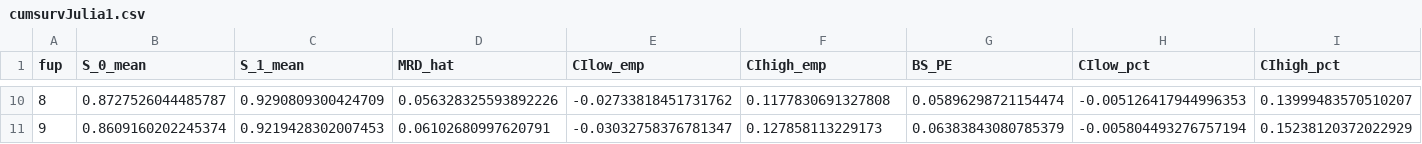
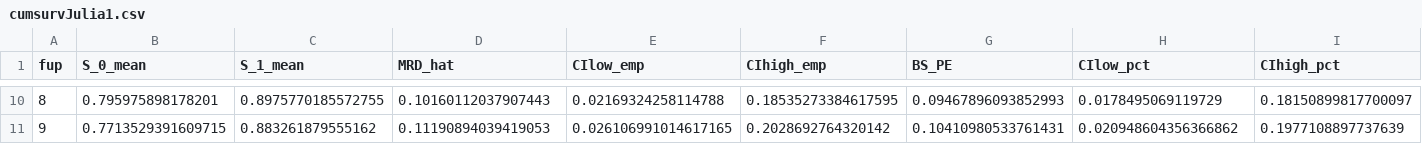
Before and after one commit to flo1met/thesis_TTE, a CSV file: out/Sim1/cumsurvJulia1.csv, drawn as a sheet; only a part is shown, gaps mark what is left out; the diff covers the shown part only.

```diff
--- a/out/Sim1/cumsurvJulia1.csv
+++ b/out/Sim1/cumsurvJulia1.csv
@@ -10,2 +10,2 @@ fup,S_0_mean,S_1_mean,MRD_hat,CIlow_emp,CIhigh_emp,BS_PE,CIlow_pct,CIhigh_pct
-8,0.8727526044485787,0.9290809300424709,0.056328325593892226,-0.02733818451731762,0.1177830691327808,0.05896298721154474,-0.005126417944996353,0.13999483570510207
-9,0.8609160202245374,0.9219428302007453,0.06102680997620791,-0.03032758376781347,0.127858113229173,0.06383843080785379,-0.005804493276757194,0.15238120372022929
+8,0.795975898178201,0.8975770185572755,0.10160112037907443,0.02169324258114788,0.18535273384617595,0.09467896093852993,0.0178495069119729,0.18150899817700097
+9,0.7713529391609715,0.883261879555162,0.11190894039419053,0.026106991014617165,0.2028692764320142,0.10410980533761431,0.020948604356366862,0.1977108897737639
```
Also changed, not shown: 64 edited cells elsewhere in this file, out/Sim1/cumsurvJulia2.csv, out/Sim1/cumsurvJulia3.csv, 40 other files.
